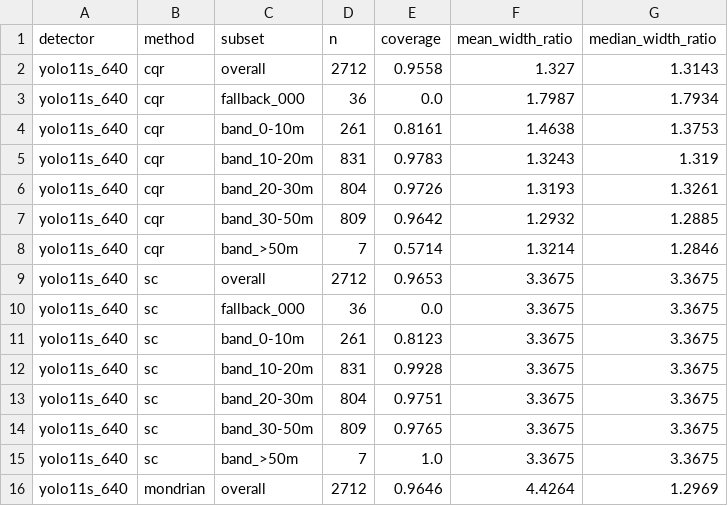
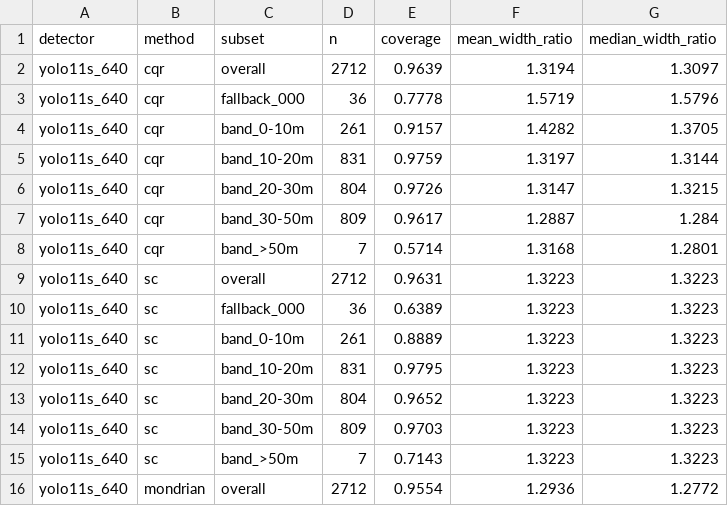
Before and after one commit to nguyenthang060706/Distance-Estimation-KITTI-YOLO, a CSV file: results/tables/final_eval_uncertainty_T.csv, drawn as a sheet; only a part is shown; the diff covers the shown part only.

```diff
--- a/results/tables/final_eval_uncertainty_T.csv
+++ b/results/tables/final_eval_uncertainty_T.csv
@@ -1,16 +1,16 @@
 detector,method,subset,n,coverage,mean_width_ratio,median_width_ratio
-yolo11s_640,cqr,overall,2712,0.9558,1.327,1.3143
-yolo11s_640,cqr,fallback_000,36,0.0,1.7987,1.7934
-yolo11s_640,cqr,band_0-10m,261,0.8161,1.4638,1.3753
-yolo11s_640,cqr,band_10-20m,831,0.9783,1.3243,1.319
-yolo11s_640,cqr,band_20-30m,804,0.9726,1.3193,1.3261
-yolo11s_640,cqr,band_30-50m,809,0.9642,1.2932,1.2885
-yolo11s_640,cqr,band_>50m,7,0.5714,1.3214,1.2846
-yolo11s_640,sc,overall,2712,0.9653,3.3675,3.3675
-yolo11s_640,sc,fallback_000,36,0.0,3.3675,3.3675
-yolo11s_640,sc,band_0-10m,261,0.8123,3.3675,3.3675
-yolo11s_640,sc,band_10-20m,831,0.9928,3.3675,3.3675
-yolo11s_640,sc,band_20-30m,804,0.9751,3.3675,3.3675
-yolo11s_640,sc,band_30-50m,809,0.9765,3.3675,3.3675
-yolo11s_640,sc,band_>50m,7,1.0,3.3675,3.3675
-yolo11s_640,mondrian,overall,2712,0.9646,4.4264,1.2969
+yolo11s_640,cqr,overall,2712,0.9639,1.3194,1.3097
+yolo11s_640,cqr,fallback_000,36,0.7778,1.5719,1.5796
+yolo11s_640,cqr,band_0-10m,261,0.9157,1.4282,1.3705
+yolo11s_640,cqr,band_10-20m,831,0.9759,1.3197,1.3144
+yolo11s_640,cqr,band_20-30m,804,0.9726,1.3147,1.3215
+yolo11s_640,cqr,band_30-50m,809,0.9617,1.2887,1.284
+yolo11s_640,cqr,band_>50m,7,0.5714,1.3168,1.2801
+yolo11s_640,sc,overall,2712,0.9631,1.3223,1.3223
+yolo11s_640,sc,fallback_000,36,0.6389,1.3223,1.3223
+yolo11s_640,sc,band_0-10m,261,0.8889,1.3223,1.3223
+yolo11s_640,sc,band_10-20m,831,0.9795,1.3223,1.3223
+yolo11s_640,sc,band_20-30m,804,0.9652,1.3223,1.3223
+yolo11s_640,sc,band_30-50m,809,0.9703,1.3223,1.3223
+yolo11s_640,sc,band_>50m,7,0.7143,1.3223,1.3223
+yolo11s_640,mondrian,overall,2712,0.9554,1.2936,1.2772
```
Also changed, not shown: 135 edited cells elsewhere in this file, results/tables/final_eval_bootstrap_T.csv, results/tables/final_eval_common_T.csv, 39 other files.
